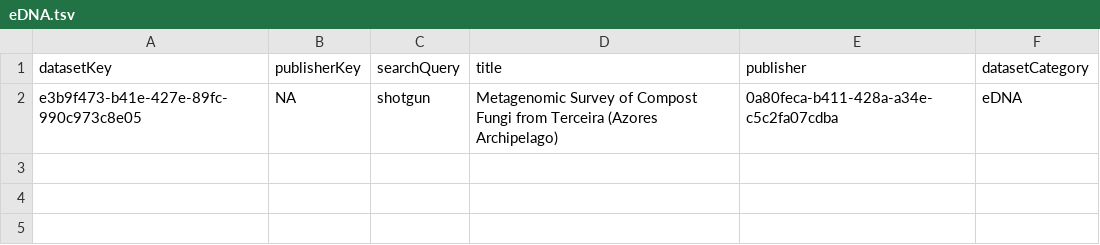
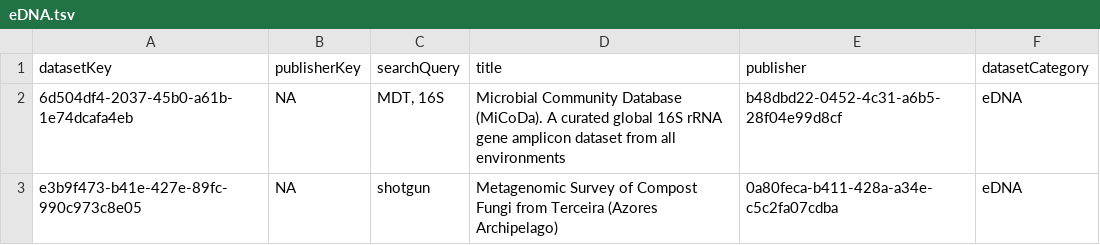
Before and after one commit to gbif/dataset-category-management, a TSV file: candidate-tsv/eDNA.tsv, drawn as a sheet; the diff names each change by its address in the sheet, - before the commit and + after, or states it on an @@ line.

```diff
--- a/candidate-tsv/eDNA.tsv
+++ b/candidate-tsv/eDNA.tsv
+row 2: 6d504df4-2037-45b0-a61b-1e74dcafa4eb | NA | MDT, 16S | Microbial Community Database (MiCoDa). A curated global 16S rRNA gene amplicon dataset from all environments | b48dbd22-0452-4c31-a6b5-28f04e99d8cf | eDNA
```
Also changed, not shown: 1 other file.
